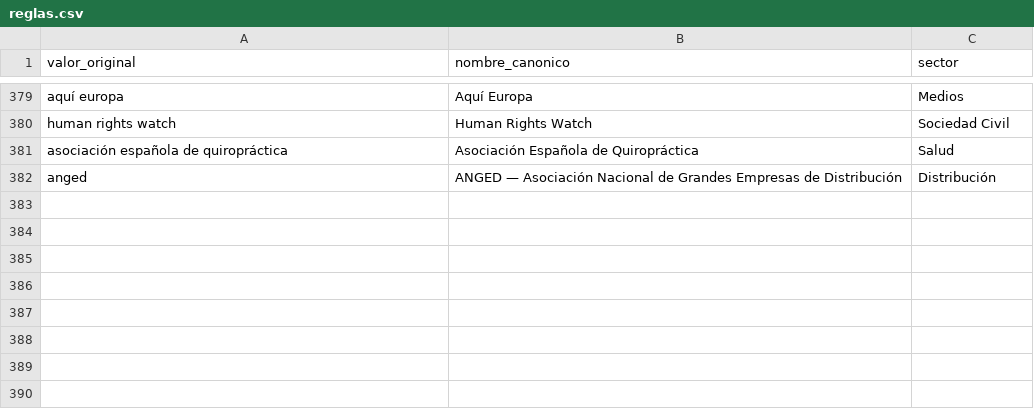
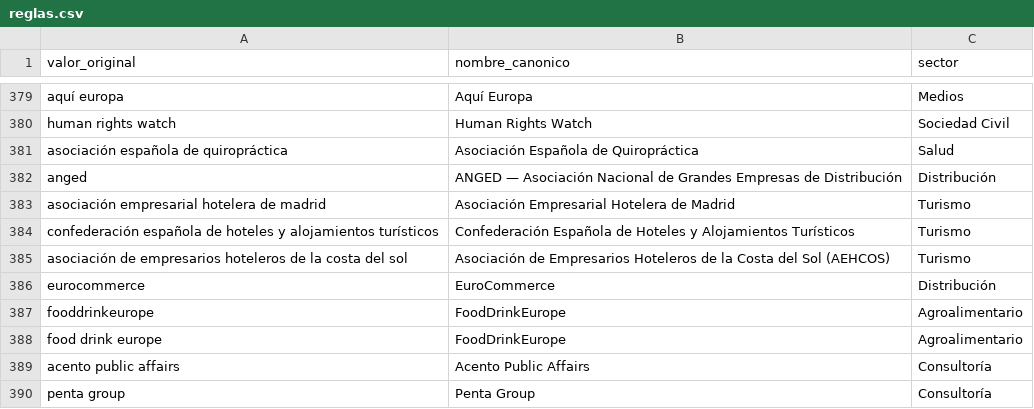
Before and after one commit to huallpaalvarezfrank/meps-espanoles, a CSV file: etl/reglas.csv, drawn as a sheet; only a part is shown, gaps mark what is left out.

```diff
--- a/etl/reglas.csv
+++ b/etl/reglas.csv
@@ -382 +382,9 @@ asociación española de quiropráctica;Asociación Española de Quiropráctica;
 anged;ANGED — Asociación Nacional de Grandes Empresas de Distribución;Distribución
+asociación empresarial hotelera de madrid;Asociación Empresarial Hotelera de Madrid;Turismo
+confederación española de hoteles y alojamientos turísticos;Confederación Española de Hoteles y Alojamientos Turísticos;Turismo
+asociación de empresarios hoteleros de la costa del sol;Asociación de Empresarios Hoteleros de la Costa del Sol (AEHCOS);Turismo
+eurocommerce;EuroCommerce;Distribución
+fooddrinkeurope;FoodDrinkEurope;Agroalimentario
+food drink europe;FoodDrinkEurope;Agroalimentario
+acento public affairs;Acento Public Affairs;Consultoría
+penta group;Penta Group;Consultoría
```
Also changed, not shown: 2 other files.
